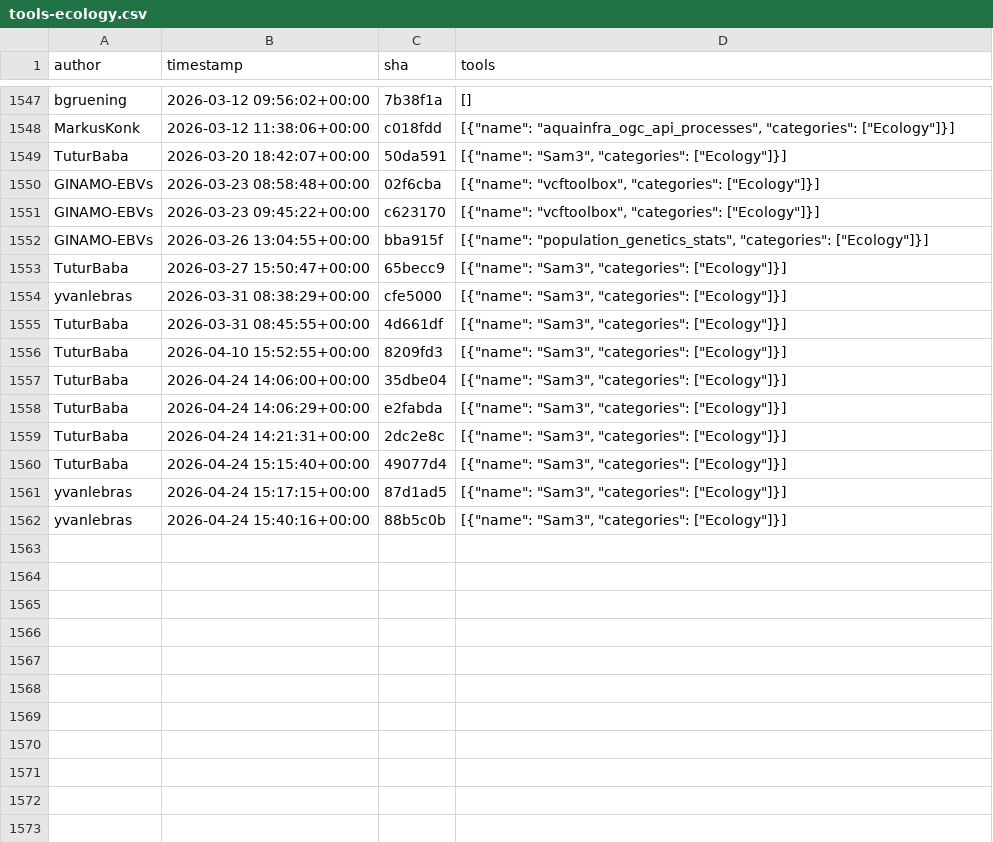
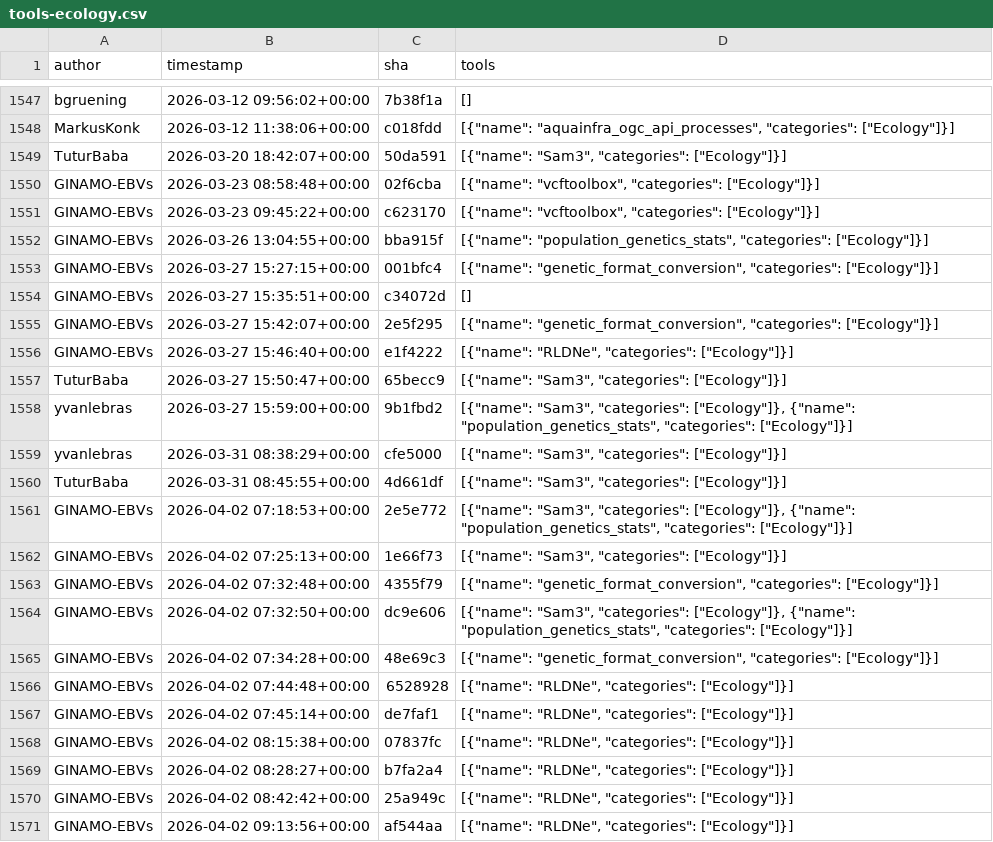
Before and after one commit to kostrykin/galaxy-community-activities, a CSV file: cache/repositories/galaxyecology/tools-ecology.csv, drawn as a sheet; only a part is shown, gaps mark what is left out; the shorter side is filled out with more unchanged rows; the diff covers the shown part only.

```diff
--- a/cache/repositories/galaxyecology/tools-ecology.csv
+++ b/cache/repositories/galaxyecology/tools-ecology.csv
@@ -1552,4 +1552,20 @@
 "GINAMO-EBVs","2026-03-26 13:04:55+00:00","bba915f","[{""name"": ""population_genetics_stats"", ""categories"": [""Ecology""]}]"
+"GINAMO-EBVs","2026-03-27 15:27:15+00:00","001bfc4","[{""name"": ""genetic_format_conversion"", ""categories"": [""Ecology""]}]"
+"GINAMO-EBVs","2026-03-27 15:35:51+00:00","c34072d","[]"
+"GINAMO-EBVs","2026-03-27 15:42:07+00:00","2e5f295","[{""name"": ""genetic_format_conversion"", ""categories"": [""Ecology""]}]"
+"GINAMO-EBVs","2026-03-27 15:46:40+00:00","e1f4222","[{""name"": ""RLDNe"", ""categories"": [""Ecology""]}]"
 "TuturBaba","2026-03-27 15:50:47+00:00","65becc9","[{""name"": ""Sam3"", ""categories"": [""Ecology""]}]"
+"yvanlebras","2026-03-27 15:59:00+00:00","9b1fbd2","[{""name"": ""Sam3"", ""categories"": [""Ecology""]}, {""name"": ""population_genetics_stats"", ""categories"": [""Ecology""]}]"
 "yvanlebras","2026-03-31 08:38:29+00:00","cfe5000","[{""name"": ""Sam3"", ""categories"": [""Ecology""]}]"
 "TuturBaba","2026-03-31 08:45:55+00:00","4d661df","[{""name"": ""Sam3"", ""categories"": [""Ecology""]}]"
+"GINAMO-EBVs","2026-04-02 07:18:53+00:00","2e5e772","[{""name"": ""Sam3"", ""categories"": [""Ecology""]}, {""name"": ""population_genetics_stats"", ""categories"": [""Ecology""]}]"
+"GINAMO-EBVs","2026-04-02 07:25:13+00:00","1e66f73","[{""name"": ""Sam3"", ""categories"": [""Ecology""]}]"
+"GINAMO-EBVs","2026-04-02 07:32:48+00:00","4355f79","[{""name"": ""genetic_format_conversion"", ""categories"": [""Ecology""]}]"
+"GINAMO-EBVs","2026-04-02 07:32:50+00:00","dc9e606","[{""name"": ""Sam3"", ""categories"": [""Ecology""]}, {""name"": ""population_genetics_stats"", ""categories"": [""Ecology""]}]"
+"GINAMO-EBVs","2026-04-02 07:34:28+00:00","48e69c3","[{""name"": ""genetic_format_conversion"", ""categories"": [""Ecology""]}]"
+"GINAMO-EBVs","2026-04-02 07:44:48+00:00","6528928","[{""name"": ""RLDNe"", ""categories"": [""Ecology""]}]"
+"GINAMO-EBVs","2026-04-02 07:45:14+00:00","de7faf1","[{""name"": ""RLDNe"", ""categories"": [""Ecology""]}]"
+"GINAMO-EBVs","2026-04-02 08:15:38+00:00","07837fc","[{""name"": ""RLDNe"", ""categories"": [""Ecology""]}]"
+"GINAMO-EBVs","2026-04-02 08:28:27+00:00","b7fa2a4","[{""name"": ""RLDNe"", ""categories"": [""Ecology""]}]"
+"GINAMO-EBVs","2026-04-02 08:42:42+00:00","25a949c","[{""name"": ""RLDNe"", ""categories"": [""Ecology""]}]"
+"GINAMO-EBVs","2026-04-02 09:13:56+00:00","af544aa","[{""name"": ""RLDNe"", ""categories"": [""Ecology""]}]"
```
Also changed, not shown: 27 added rows elsewhere in this file, cache/avatars.csv, cache/repositories/RECETOX/galaxytools.csv, 6 other files.
